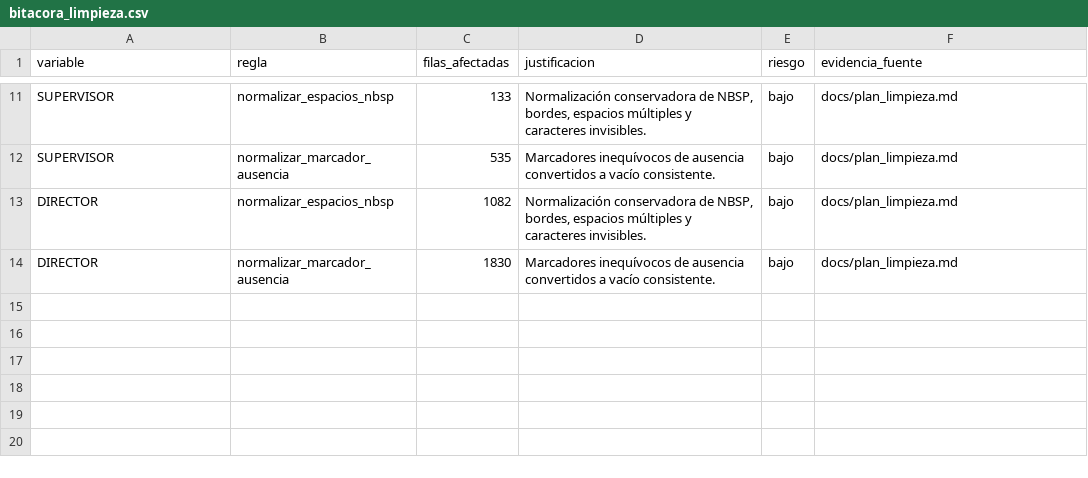
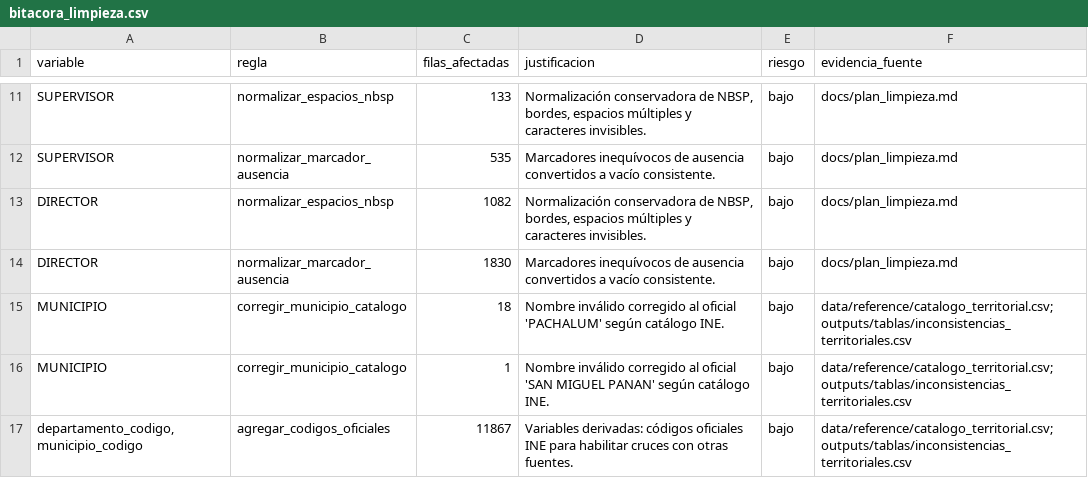
Before and after one commit to Qu3zada22/proyecto1-ds, a CSV file: outputs/tablas/bitacora_limpieza.csv, drawn as a sheet; only a part is shown, gaps mark what is left out.

Commit message:
feat: valida territorio contra catálogo INE y enriquece con códigos oficiales y actualizacion de documentacion

```diff
--- a/outputs/tablas/bitacora_limpieza.csv
+++ b/outputs/tablas/bitacora_limpieza.csv
@@ -14 +14,4 @@ DIRECTOR,normalizar_espacios_nbsp,1082,"Normalización conservadora de NBSP, bor
 DIRECTOR,normalizar_marcador_ausencia,1830,Marcadores inequívocos de ausencia convertidos a vacío consistente.,bajo,docs/plan_limpieza.md
+MUNICIPIO,corregir_municipio_catalogo,18,Nombre inválido corregido al oficial 'PACHALUM' según catálogo INE.,bajo,data/reference/catalogo_territorial.csv; outputs/tablas/inconsistencias_territoriales.csv
+MUNICIPIO,corregir_municipio_catalogo,1,Nombre inválido corregido al oficial 'SAN MIGUEL PANAN' según catálogo INE.,bajo,data/reference/catalogo_territorial.csv; outputs/tablas/inconsistencias_territoriales.csv
+"departamento_codigo, municipio_codigo",agregar_codigos_oficiales,11867,Variables derivadas: códigos oficiales INE para habilitar cruces con otras fuentes.,bajo,data/reference/catalogo_territorial.csv; outputs/tablas/inconsistencias_territoriales.csv
```
Also changed, not shown: outputs/tablas/duplicados_parciales.csv, outputs/tablas/reporte_calidad_antes_despues.csv, 13 other files.
